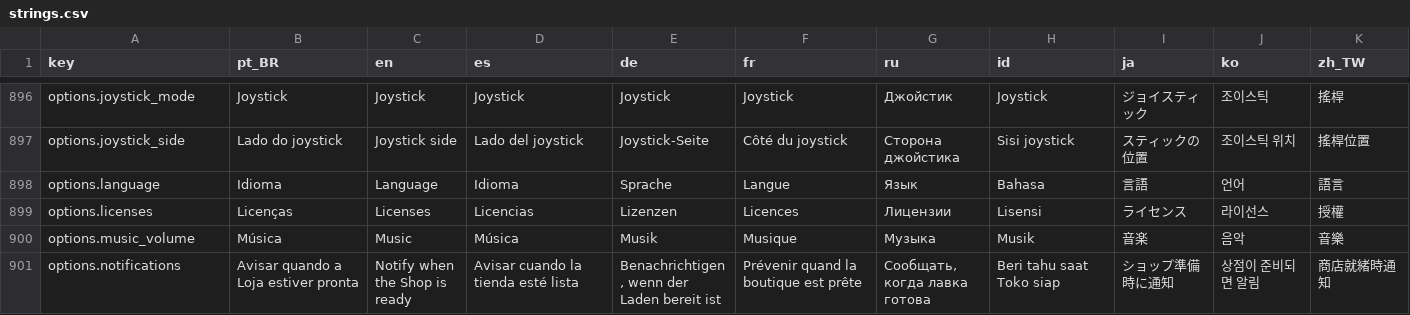
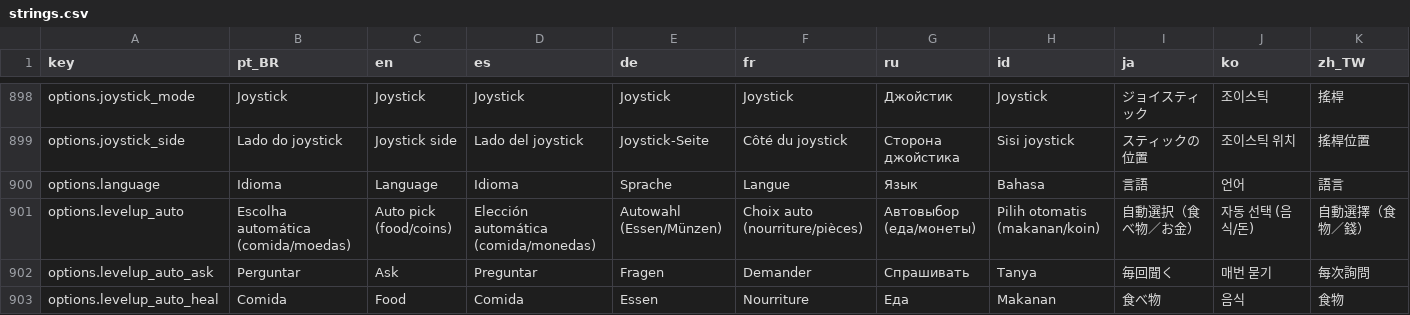
Before and after one commit to netstart/hyakki, a CSV file: i18n/strings.csv, drawn as a sheet; only a part is shown, gaps mark what is left out; the shorter side is filled out with more unchanged rows; rows hold the shown columns only; the diff covers the shown part only; the diff names each change by its address in the sheet, - before the commit and + after, or states it on an @@ line.

Commit message:
Rerrolar sempre à mão e escolha automática de comida/moedas: na tela de nível o Rerrolar aparece sempre (cargas grátis do Santuário primeiro; sem elas, cada rolagem custa ryō da partida, 10 na 1ª paga e +10 a cada outra, com preço e moeda no botão, apagado e tremendo com som de negado sem ryō) e a mão nova evita as cartas que estavam na mesa enquanto o sorteio tiver outras; na mão de quem já tem tudo no máximo (só comida ou moedas) o Rerrolar e o Banir somem e entra a caixa "Não perguntar mais": a carta escolhida vira a escolha automática (opção levelup_auto_fallback), e os níveis seguintes se resolvem sem pausar a luta, sem tela, fanfarra nem vibração, só com o som da escolha, vários pendentes no mesmo quadro e o rng gasto como na escolha manual; com a vida cheia, "Comida" pega as moedas; os baús do fim de jogo seguem a mesma escolha; Perguntar/Comida/Moedas em Opções e no menu de pausa (AutoPickRow, no painel rolável); ryō gasto em rolagens não baixa o ryo_total das missões (RunTracker.spend_ryo/ryo_spent, salvo com a partida, como paid_rerolls); o bot ignora a opção e nunca rerrola (mesmo hash 2544487057 em 1x/2x/3x e na Baixa); parágrafo no Guia, textos em 11 idiomas; testes unitários e de fluxo (tests/level_reroll_tests.gd), layout do Rerrolar pago e da mão com a caixa em todas as resoluções × 11 idiomas × furo dos dois lados, linha nova de Opções e da pausa (agora nos 11 idiomas); README e notas da 1.19.0 no guia da Play Console. MENOR 1.18.1 -> 1.19.0 por ser funcionalidade nova (versionCode 38)

```diff
--- a/i18n/strings.csv
+++ b/i18n/strings.csv
+row 901: options.levelup_auto | Escolha automática (comida/moedas) | Auto pick (food/coins) | Elección automática (comida/monedas) | Autowahl (Essen/Münzen) | Choix auto (nourriture/pièces) | Автовыбор (еда/монеты) | Pilih otomatis (makanan/koin) | 自動選択（食べ物／お金） | 자동 선택 (음식/돈) | 自動選擇（食物／錢）
+row 902: options.levelup_auto_ask | Perguntar | Ask | Preguntar | Fragen | Demander | Спрашивать | Tanya | 毎回聞く | 매번 묻기 | 每次詢問
+row 903: options.levelup_auto_heal | Comida | Food | Comida | Essen | Nourriture | Еда | Makanan | 食べ物 | 음식 | 食物
```
Also changed, not shown: 4 added rows elsewhere in this file, 25 other files.
